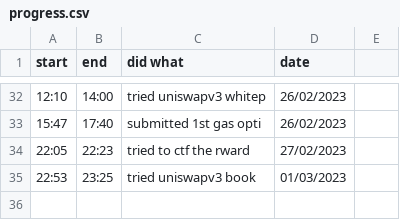
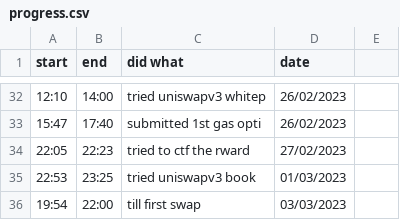
Before and after one commit to JADcooler/web3_notes, a CSV file: progress.csv, drawn as a sheet; only a part is shown, gaps mark what is left out.

Commit message:
progress

```diff
--- a/progress.csv
+++ b/progress.csv
@@ -35 +35,2 @@ start, end, did what, date
 22:53,  23:25, tried uniswapv3 book  , 01/03/2023
+19:54,  22:00, till first swap       , 03/03/2023
```
